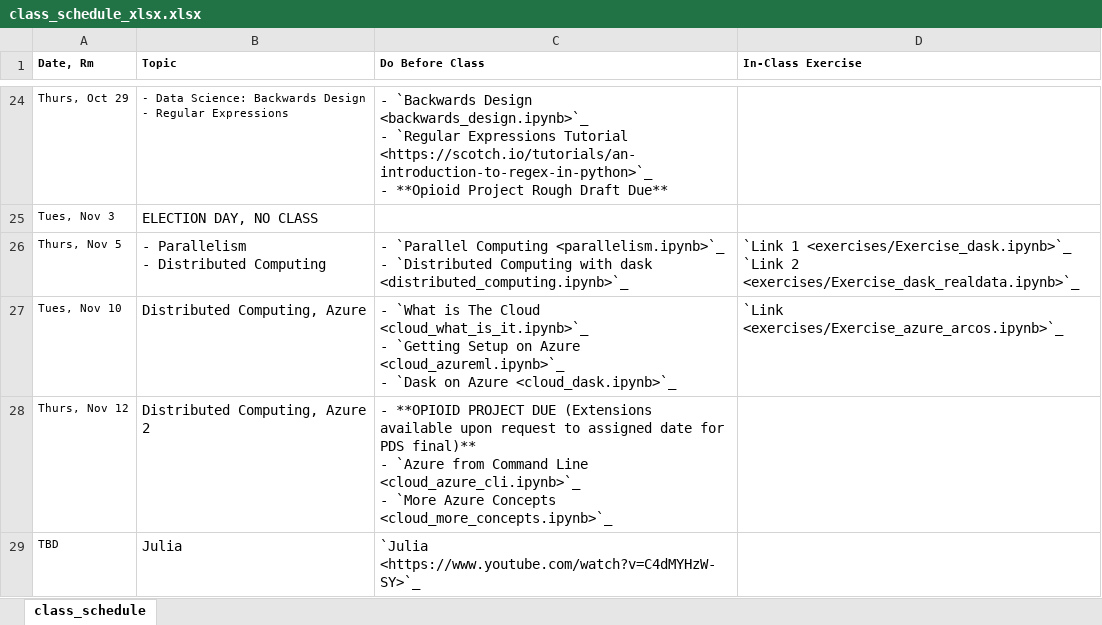
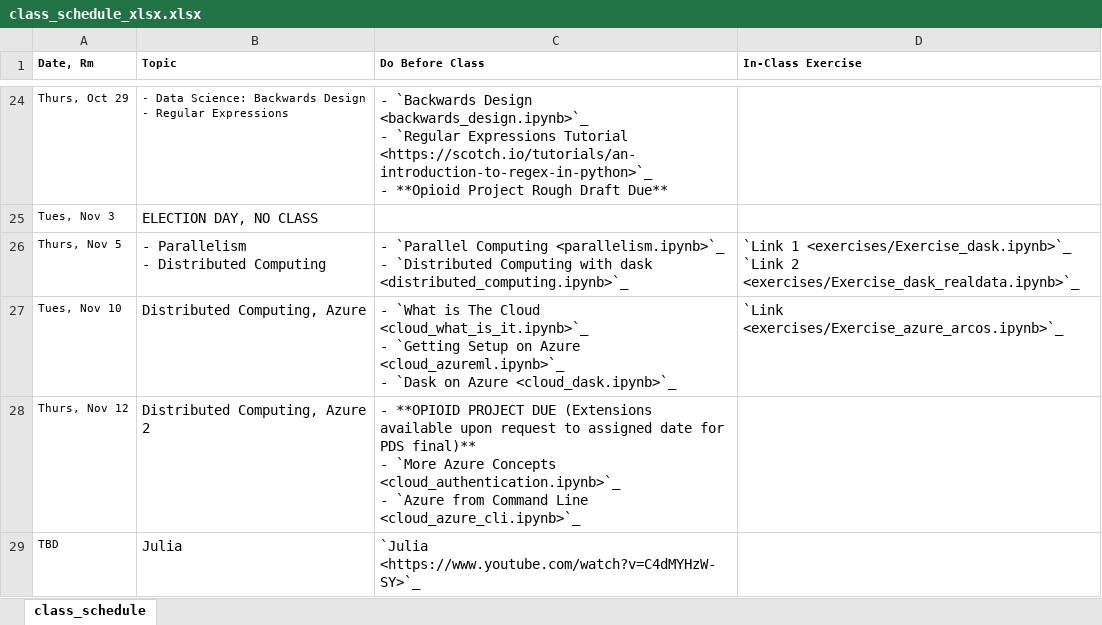
Before and after one commit to nickeubank/practicaldatascience_class, an Excel workbook: source/class_schedule_xlsx.xlsx, sheet class_schedule, drawn as a sheet; only a part is shown, gaps mark what is left out; values as stored, in another font and other column widths than the file's, no borders; ↵ is a line break in a cell; the diff names each change by its address in the sheet, - before the commit and + after, or states it on an @@ line.

Commit message:
authentication

```diff
--- a/source/class_schedule_xlsx.xlsx (sheet class_schedule)
+++ b/source/class_schedule_xlsx.xlsx (sheet class_schedule)
-C28 (Do Before Class): …final)** ↵ - `Azure from Command Line <cloud_azure_cli.ipynb>`_ ↵ - `More Azure Concepts <cloud_more_concepts.ipynb>`_
+C28 (Do Before Class): …final)** ↵ - `More Azure Concepts <cloud_authentication.ipynb>`_ ↵ - `Azure from Command Line <cloud_azure_cli.ipynb>`_
```
Also changed, not shown: 45 other files.
